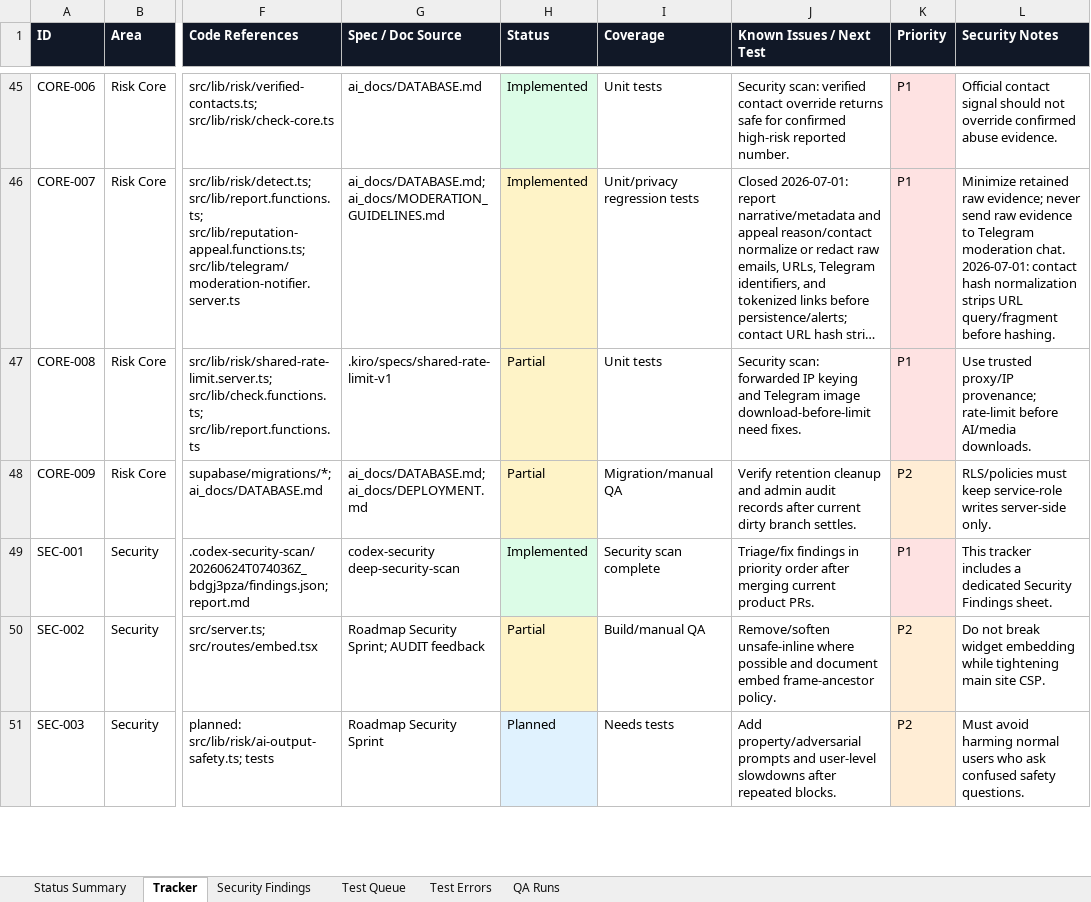
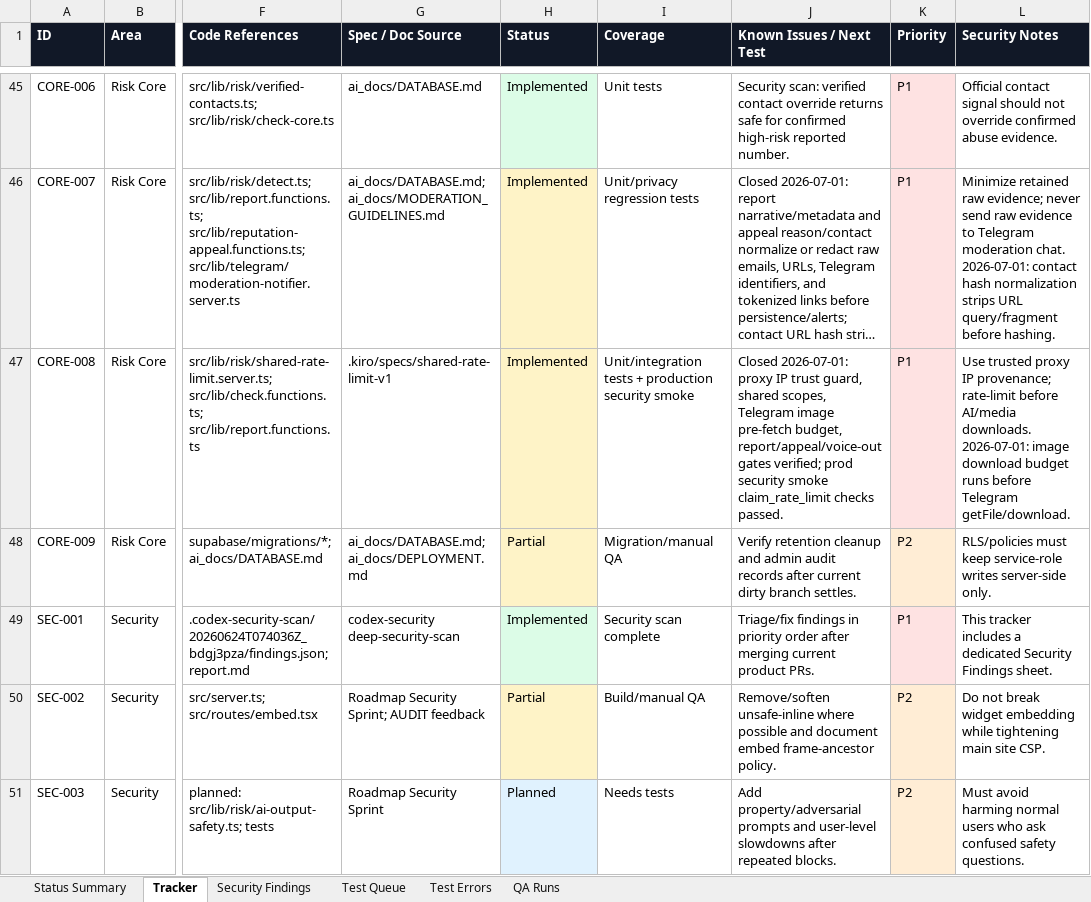
Before and after one commit to Web-pixel-creator/Scam-guard-Main, an Excel workbook: ai_docs/FEATURE_USER_STORY_TRACKER.xlsx, sheet Tracker, drawn as a sheet; only a part is shown, gaps mark what is left out; long unchanged cells end in …; values as stored, in another font and other column widths than the file's, no borders; the diff names each change by its address in the sheet, - before the commit and + after, or states it on an @@ line.

Commit message:
test(rate-limit): verify shared quota gates

```diff
--- a/ai_docs/FEATURE_USER_STORY_TRACKER.xlsx (sheet Tracker)
+++ b/ai_docs/FEATURE_USER_STORY_TRACKER.xlsx (sheet Tracker)
-H47 (Status): Partial
+H47 (Status): Implemented
-I47 (Coverage): Unit tests
+I47 (Coverage): Unit/integration tests + production security smoke
-J47 (Known Issues / Next Test): Security scan: forwarded IP keying and Telegram image download-before-limit need fixes.
+J47 (Known Issues / Next Test): Closed 2026-07-01: proxy IP trust guard, shared scopes, Telegram image pre-fetch budget, report/appeal/voice-out gates verified; prod security smoke claim_rate_limit checks passed.
-L47 (Security Notes): Use trusted proxy/IP provenance; rate-limit before AI/media downloads.
+L47 (Security Notes): Use trusted proxy IP provenance; rate-limit before AI/media downloads. 2026-07-01: image download budget runs before Telegram getFile/download.
```
Also changed, not shown: sheet QA Runs, sheet Status Summary, sheet Test Queue, 2 other files.
